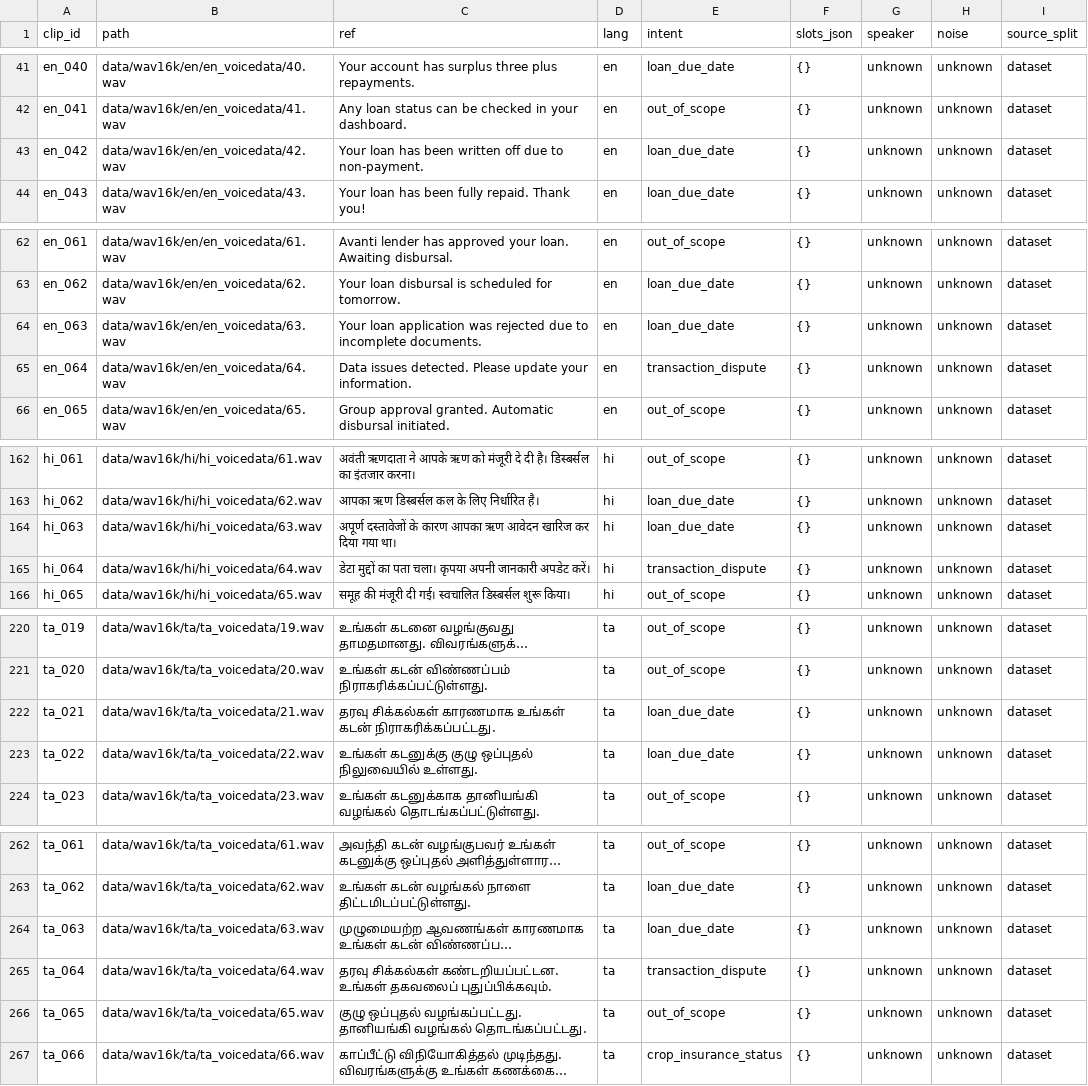
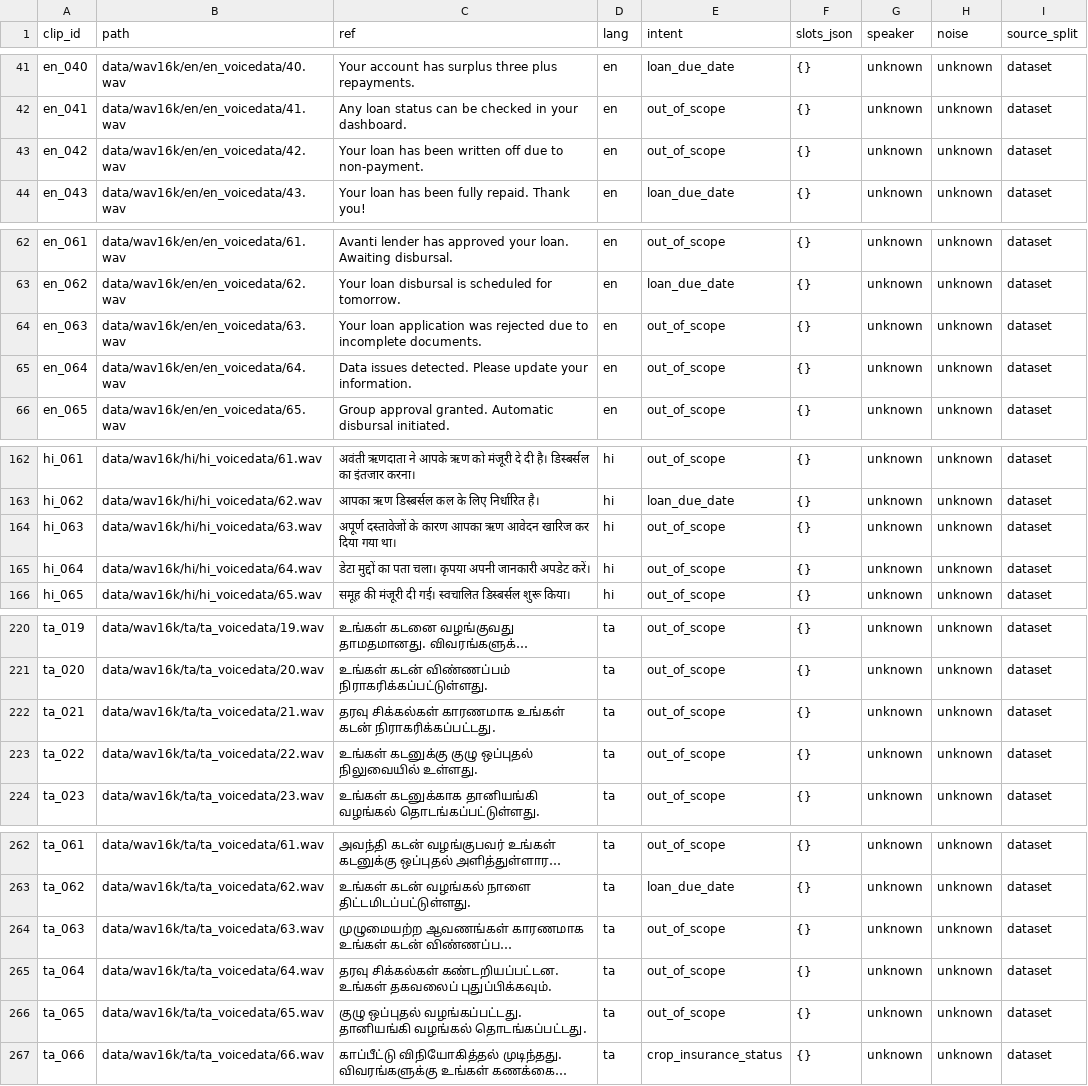
Before and after one commit to sanjayk24-cmd/indicfinvoice, a CSV file: data/manifests/dataset_manifest.csv, drawn as a sheet; only a part is shown, gaps mark what is left out; long unchanged cells end in …; the diff covers the shown part only; the diff names each change by its address in the sheet, - before the commit and + after, or states it on an @@ line.

```diff
--- a/data/manifests/dataset_manifest.csv
+++ b/data/manifests/dataset_manifest.csv
-E43 (intent): loan_due_date
+E43 (intent): out_of_scope
-E64 (intent): loan_due_date
+E64 (intent): out_of_scope
-E65 (intent): transaction_dispute
+E65 (intent): out_of_scope
-E164 (intent): loan_due_date
+E164 (intent): out_of_scope
-E165 (intent): transaction_dispute
+E165 (intent): out_of_scope
-E222:E223 (intent): loan_due_date
+E222:E223 (intent): out_of_scope
-E264 (intent): loan_due_date
+E264 (intent): out_of_scope
-E265 (intent): transaction_dispute
+E265 (intent): out_of_scope
```
Also changed, not shown: 16 edited cells elsewhere in this file, 4 other files.
